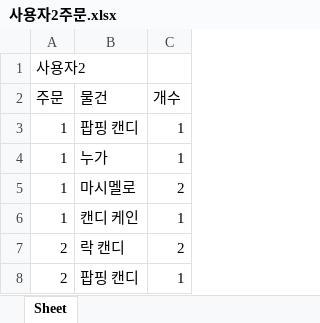
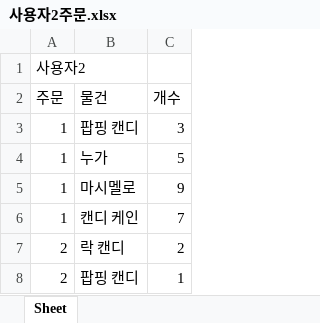
Before and after one commit to 2020134026LWJ/TU_Capstone_Design, an Excel workbook: warehouse_gui_server/사용자2주문.xlsx, sheet Sheet, drawn as a sheet; only a part is shown; values as stored, in another font and other column widths than the file's, no borders; the diff names each change by its address in the sheet, - before the commit and + after, or states it on an @@ line.

```diff
--- a/warehouse_gui_server/사용자2주문.xlsx (sheet Sheet)
+++ b/warehouse_gui_server/사용자2주문.xlsx (sheet Sheet)
-C3 (개수): 1
+C3 (개수): 3
-C4 (개수): 1
+C4 (개수): 5
-C5 (개수): 2
+C5 (개수): 9
-C6 (개수): 1
+C6 (개수): 7
```
Also changed, not shown: warehouse_gui_server/데이터 베이스.xlsx, warehouse_gui_server/사용자1주문.xlsx, 3 other files.
